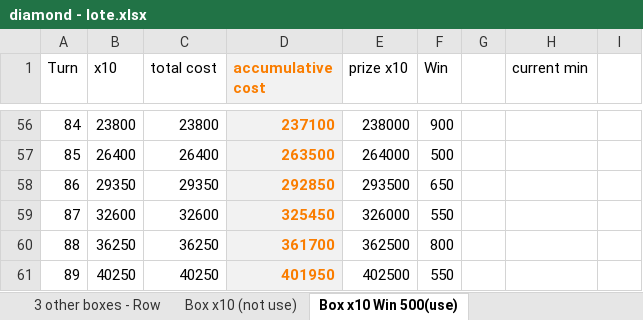
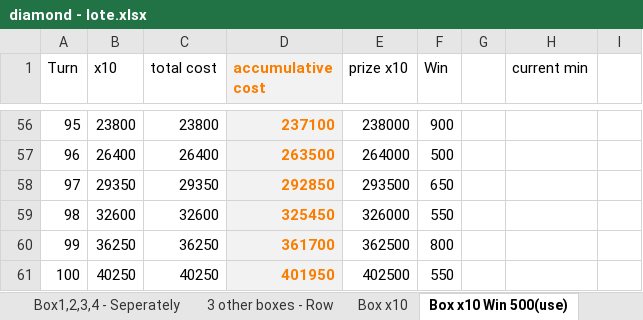
Before and after one commit to phuquy007/nimo_lottery, an Excel workbook: diamond - lote.xlsx, sheet Box x10 Win 500(use), drawn as a sheet; only a part is shown, gaps mark what is left out; values as stored, in another font and other column widths than the file's, no borders; 2 other sheets too large or unreadable and not compared; the diff covers the shown part only; the diff names each change by its address in the sheet, - before the commit and + after, or states it on an @@ line.

```diff
--- a/diamond - lote.xlsx (sheet Box x10 Win 500(use))
+++ b/diamond - lote.xlsx (sheet Box x10 Win 500(use))
-sheet tab: Box x10 (not use)
+sheet tab: Box x10
-A56 (Turn): 84
+A56 (Turn): 95
-A57 (Turn): 85
+A57 (Turn): 96
-A58 (Turn): 86
+A58 (Turn): 97
-A59 (Turn): 87
+A59 (Turn): 98
-A60 (Turn): 88
+A60 (Turn): 99
-A61 (Turn): 89
+A61 (Turn): 100
```
Also changed, not shown: 55 edited cells elsewhere in this sheet, sheet Box x25 Win 1k, sheet Box x15 Win 1k (use), sheet 2nd Row - Win >0kc, sheet 2nd Row - Win 500kc, sheet Box1,2,3,4 - Seperately, other sheet tabs, formulas that keep their value, 13 other files.
